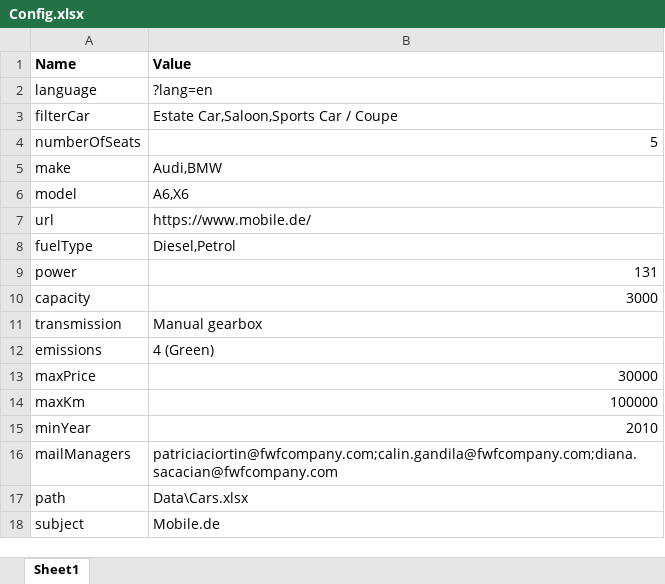
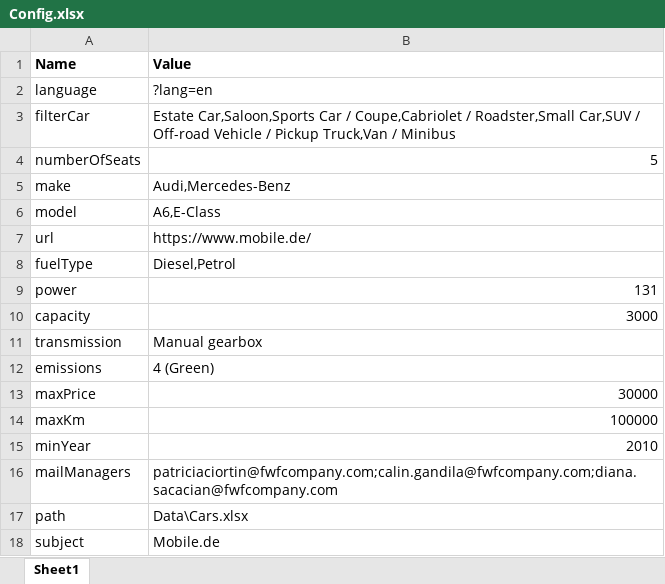
Before and after one commit to VargaIonut/Mobile.de, an Excel workbook: Mobile.de/Data/Config.xlsx, sheet Sheet1, drawn as a sheet; values as stored, in another font and other column widths than the file's, no borders; the diff names each change by its address in the sheet, - before the commit and + after, or states it on an @@ line.

```diff
--- a/Mobile.de/Data/Config.xlsx (sheet Sheet1)
+++ b/Mobile.de/Data/Config.xlsx (sheet Sheet1)
-B3 (Value): …Car / Coupe
+B3 (Value): …Car / Coupe,Cabriolet / Roadster,Small Car,SUV / Off-road Vehicle / Pickup Truck,Van / Minibus
-B5 (Value): Audi,BMW
+B5 (Value): Audi,Mercedes-Benz
-B6 (Value): A6,X6
+B6 (Value): A6,E-Class
```
Also changed, not shown: Mobile.de/Data/Cars.xlsx, 3 other files.
